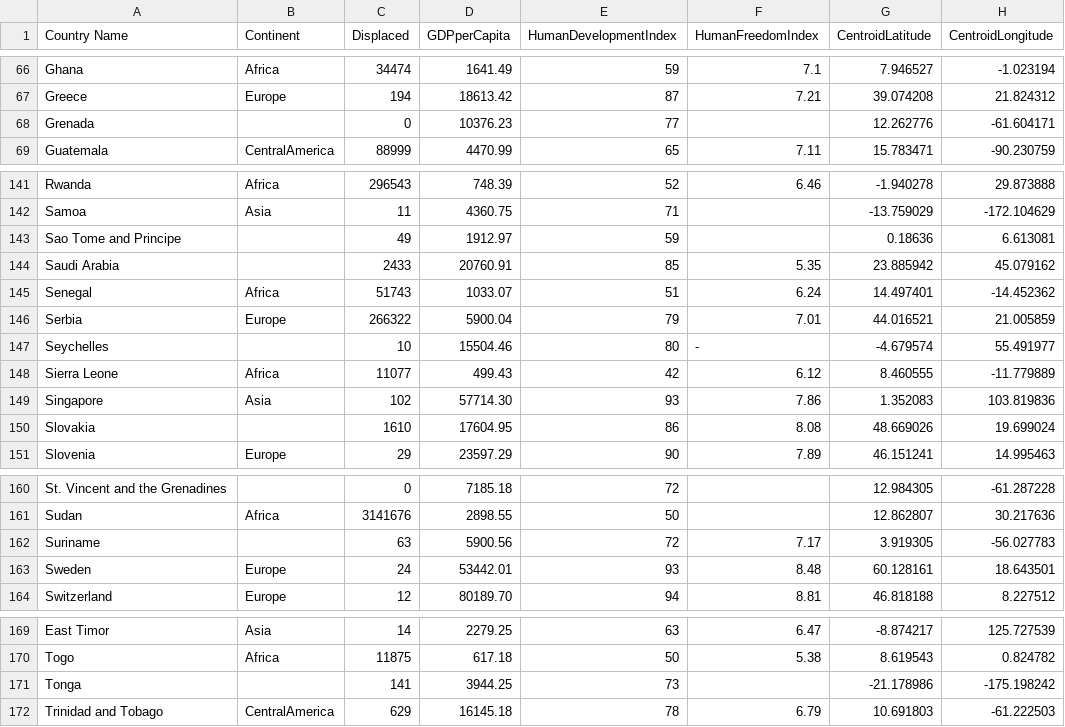
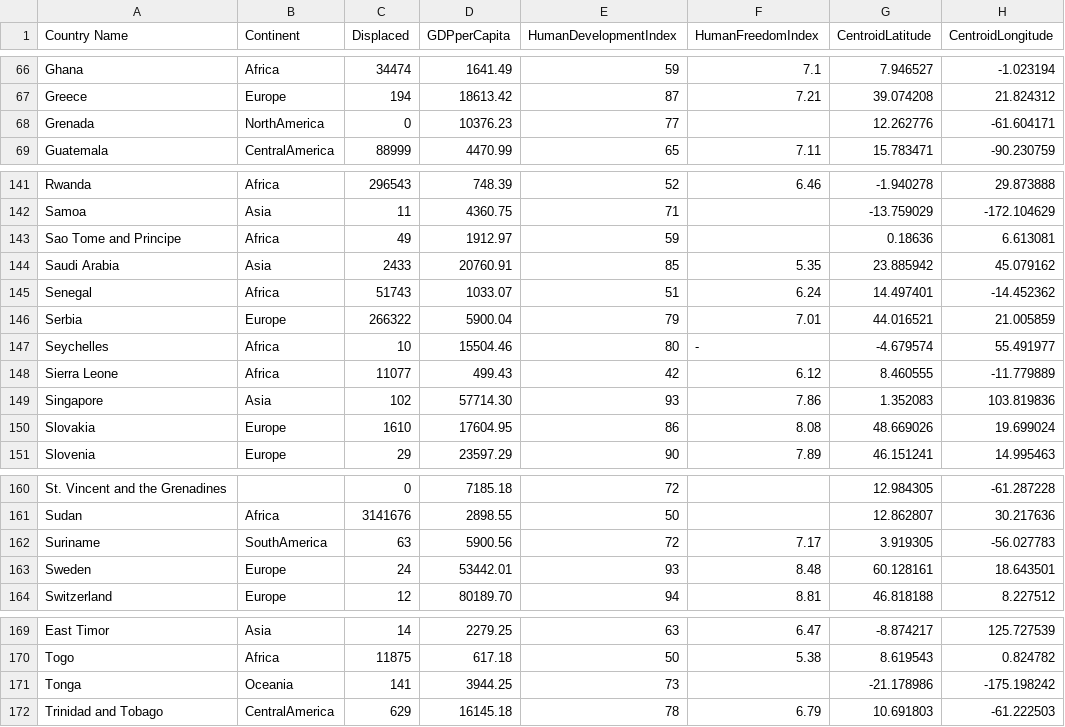
Before and after one commit to stephlacouture/georgetown-dataviz-final-project, a CSV file: Data.csv, drawn as a sheet; only a part is shown, gaps mark what is left out.

Commit message:
making changes

```diff
--- a/Data.csv
+++ b/Data.csv
@@ -67,3 +67,3 @@ Ghana,Africa,34474,1641.49,59,7.1,7.946527,-1.023194
 Greece,Europe,194,18613.42,87,7.21,39.074208,21.824312
-Grenada,,0,10376.23,77,,12.262776,-61.604171
+Grenada,NorthAmerica,0,10376.23,77,,12.262776,-61.604171
 Guatemala,CentralAmerica,88999,4470.99,65,7.11,15.783471,-90.230759
@@ -142,10 +142,10 @@ Rwanda,Africa,296543,748.39,52,6.46,-1.940278,29.873888
 Samoa,Asia,11,4360.75,71,,-13.759029,-172.104629
-Sao Tome and Principe,,49,1912.97,59,,0.18636,6.613081
-Saudi Arabia,,2433,20760.91,85,5.35,23.885942,45.079162
+Sao Tome and Principe,Africa,49,1912.97,59,,0.18636,6.613081
+Saudi Arabia,Asia,2433,20760.91,85,5.35,23.885942,45.079162
 Senegal,Africa,51743,1033.07,51,6.24,14.497401,-14.452362
 Serbia,Europe,266322,5900.04,79,7.01,44.016521,21.005859
-Seychelles,,10,15504.46,80, - ,-4.679574,55.491977
+Seychelles,Africa,10,15504.46,80, - ,-4.679574,55.491977
 Sierra Leone,Africa,11077,499.43,42,6.12,8.460555,-11.779889
 Singapore,Asia,102,57714.30,93,7.86,1.352083,103.819836
-Slovakia,,1610,17604.95,86,8.08,48.669026,19.699024
+Slovakia,Europe,1610,17604.95,86,8.08,48.669026,19.699024
 Slovenia,Europe,29,23597.29,90,7.89,46.151241,14.995463
@@ -161,3 +161,3 @@ St. Vincent and the Grenadines,,0,7185.18,72,,12.984305,-61.287228
 Sudan,Africa,3141676,2898.55,50,,12.862807,30.217636
-Suriname,,63,5900.56,72,7.17,3.919305,-56.027783
+Suriname,SouthAmerica,63,5900.56,72,7.17,3.919305,-56.027783
 Sweden,Europe,24,53442.01,93,8.48,60.128161,18.643501
@@ -170,3 +170,3 @@ East Timor,Asia,14,2279.25,63,6.47,-8.874217,125.727539
 Togo,Africa,11875,617.18,50,5.38,8.619543,0.824782
-Tonga,,141,3944.25,73,,-21.178986,-175.198242
+Tonga,Oceania,141,3944.25,73,,-21.178986,-175.198242
 Trinidad and Tobago,CentralAmerica,629,16145.18,78,6.79,10.691803,-61.222503
```
